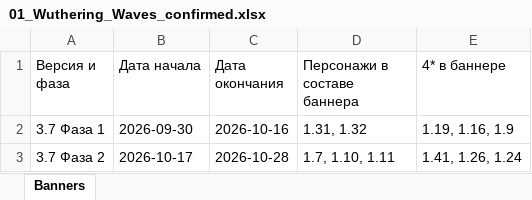
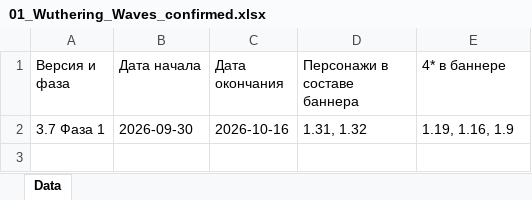
Before and after one commit to sweeety601/G-Codus, an Excel workbook: banners/01_Wuthering_Waves_confirmed.xlsx, sheet Data, drawn as a sheet; values as stored, in another font and other column widths than the file's, no borders; the diff names each change by its address in the sheet, - before the commit and + after, or states it on an @@ line.

Commit message:
Admin: update Wuthering Waves confirmed banners

```diff
--- a/banners/01_Wuthering_Waves_confirmed.xlsx (sheet Data)
+++ b/banners/01_Wuthering_Waves_confirmed.xlsx (sheet Data)
-sheet tab: Banners
+sheet tab: Data
-row 3: 3.7 Фаза 2 | 2026-10-17 | 2026-10-28 | 1.7, 1.10, 1.11 | 1.41, 1.26, 1.24
```
